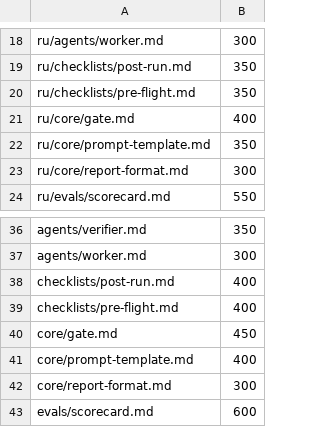
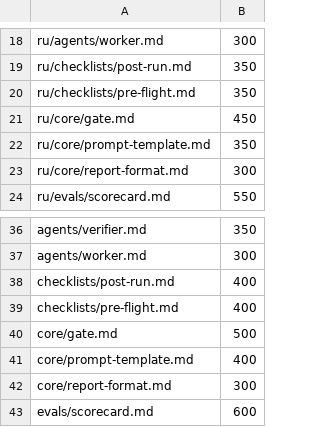
Before and after one commit to alexpiar/be-ambitious-harness, a TSV file: tools/word-budgets.tsv, drawn as a sheet; only a part is shown, gaps mark what is left out.

```diff
--- a/tools/word-budgets.tsv
+++ b/tools/word-budgets.tsv
@@ -20,3 +20,3 @@ ru/checklists/post-run.md	350
 ru/checklists/pre-flight.md	350
-ru/core/gate.md	400
+ru/core/gate.md	450
 ru/core/prompt-template.md	350
@@ -39,3 +39,3 @@ checklists/post-run.md	400
 checklists/pre-flight.md	400
-core/gate.md	450
+core/gate.md	500
 core/prompt-template.md	400
```
Also changed, not shown: 4 other files.
